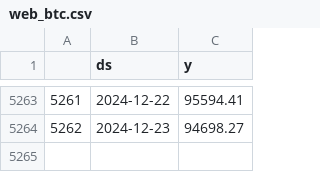
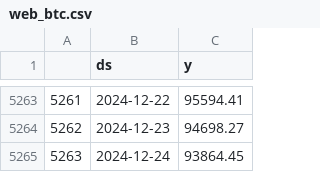
Before and after one commit to saab9699-minsu/final_project2, a CSV file: data/web_btc.csv, drawn as a sheet; only a part is shown, gaps mark what is left out; the diff names each change by its address in the sheet, - before the commit and + after, or states it on an @@ line.

```diff
--- a/data/web_btc.csv
+++ b/data/web_btc.csv
+row 5265: 5263 | 2024-12-24 | 93864.45
```
Also changed, not shown: 1 other file.
